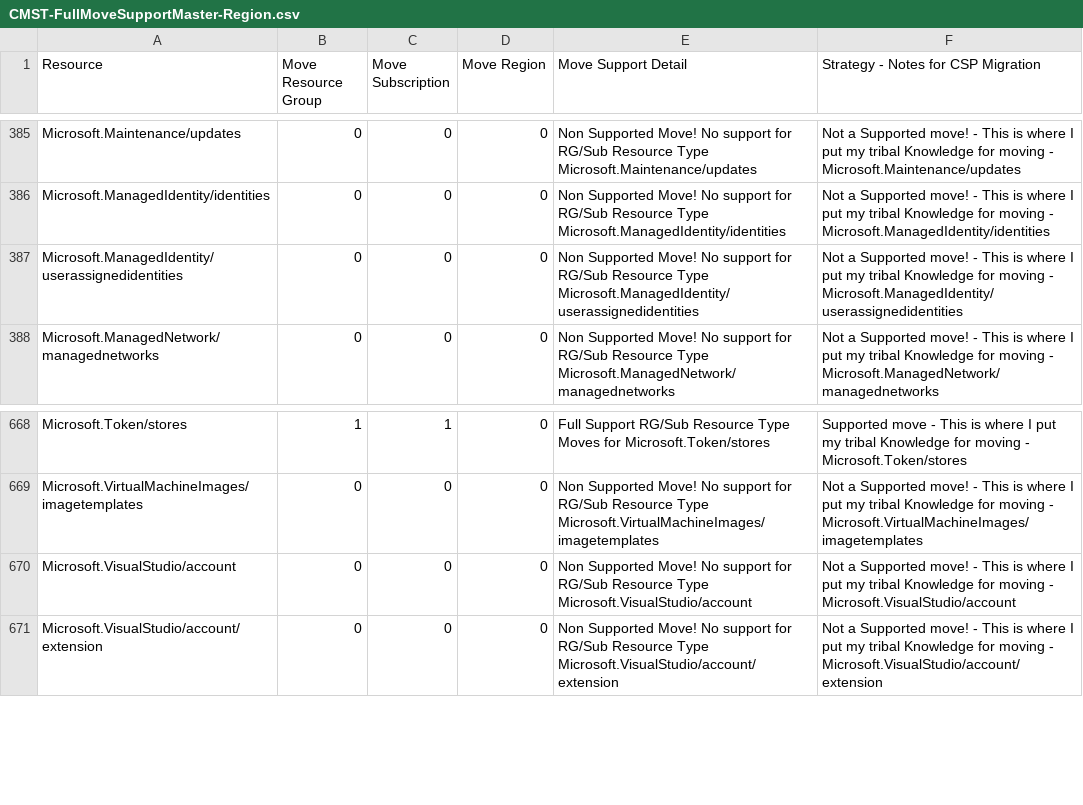
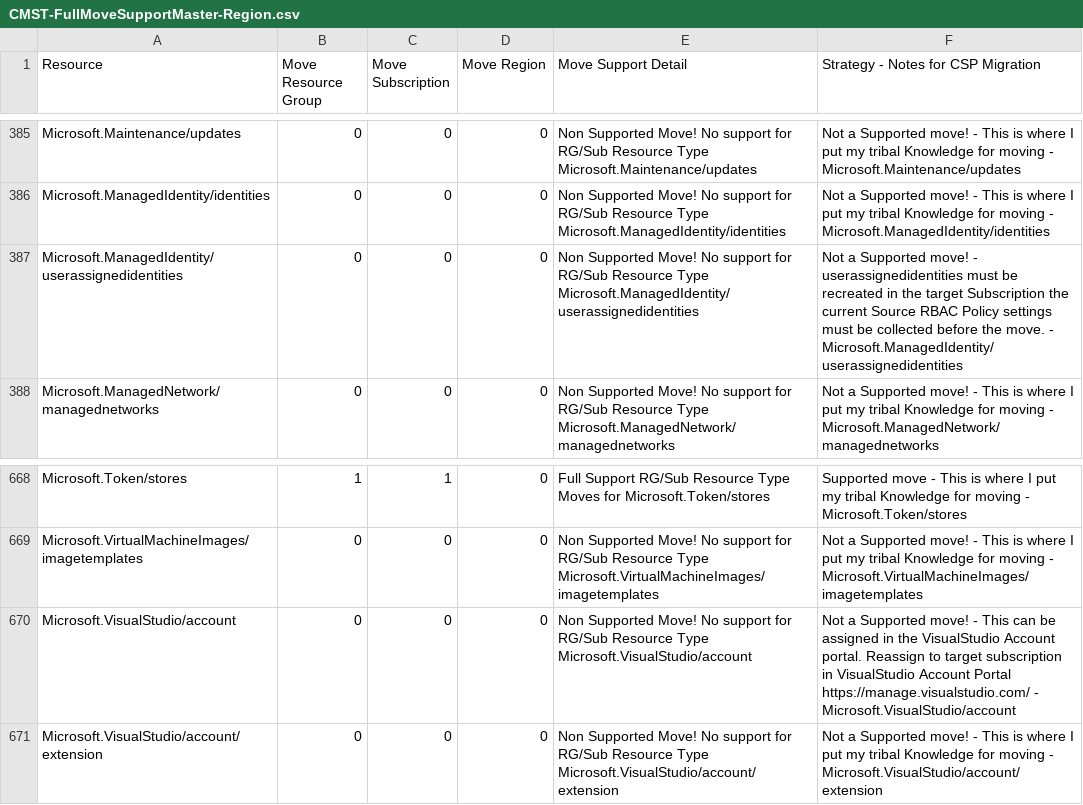
Before and after one commit to techwisejf/resource-capabilities-SCJF, a CSV file: CMST-FullMoveSupportMaster-Region.csv, drawn as a sheet; only a part is shown, gaps mark what is left out.

Commit message:
Update CMST-FullMoveSupportMaster-Region.csv
update 2 strategies microsoft.managedidentity/userassignedidentities and Microsoft.VisualStudio/account

```diff
--- a/CMST-FullMoveSupportMaster-Region.csv
+++ b/CMST-FullMoveSupportMaster-Region.csv
@@ -386,3 +386,3 @@ Microsoft.Maintenance/updates,0,0,0,Non Supported Move! No support for  RG/Sub R
 Microsoft.ManagedIdentity/identities,0,0,0,Non Supported Move! No support for  RG/Sub Resource Type  Microsoft.ManagedIdentity/identities,Not a Supported move! - This is where I put my tribal Knowledge for moving - Microsoft.ManagedIdentity/identities
-Microsoft.ManagedIdentity/userassignedidentities,0,0,0,Non Supported Move! No support for  RG/Sub Resource Type  Microsoft.ManagedIdentity/userassignedidentities,Not a Supported move! - This is where I put my tribal Knowledge for moving - Microsoft.ManagedIdentity/userassignedidentities
+Microsoft.ManagedIdentity/userassignedidentities,0,0,0,Non Supported Move! No support for  RG/Sub Resource Type  Microsoft.ManagedIdentity/userassignedidentities,Not a Supported move! - userassignedidentities must be recreated in the target Subscription the current Source RBAC Policy settings must be collected before the move.  - Microsoft.ManagedIdentity/userassignedidentities
 Microsoft.ManagedNetwork/managednetworks,0,0,0,Non Supported Move! No support for  RG/Sub Resource Type  Microsoft.ManagedNetwork/managednetworks,Not a Supported move! - This is where I put my tribal Knowledge for moving - Microsoft.ManagedNetwork/managednetworks
@@ -669,3 +669,3 @@ Microsoft.Token/stores,1,1,0,Full Support RG/Sub Resource Type Moves for  Micros
 Microsoft.VirtualMachineImages/imagetemplates,0,0,0,Non Supported Move! No support for  RG/Sub Resource Type  Microsoft.VirtualMachineImages/imagetemplates,Not a Supported move! - This is where I put my tribal Knowledge for moving - Microsoft.VirtualMachineImages/imagetemplates
-Microsoft.VisualStudio/account,0,0,0,Non Supported Move! No support for  RG/Sub Resource Type  Microsoft.VisualStudio/account,Not a Supported move! - This is where I put my tribal Knowledge for moving - Microsoft.VisualStudio/account
+Microsoft.VisualStudio/account,0,0,0,Non Supported Move! No support for  RG/Sub Resource Type  Microsoft.VisualStudio/account,Not a Supported move! - This can be assigned in the VisualStudio Account portal. Reassign to target subscription in VisualStudio Account Portal https://manage.visualstudio.com/ - Microsoft.VisualStudio/account
 Microsoft.VisualStudio/account/extension,0,0,0,Non Supported Move! No support for  RG/Sub Resource Type  Microsoft.VisualStudio/account/extension,Not a Supported move! - This is where I put my tribal Knowledge for moving - Microsoft.VisualStudio/account/extension
```
